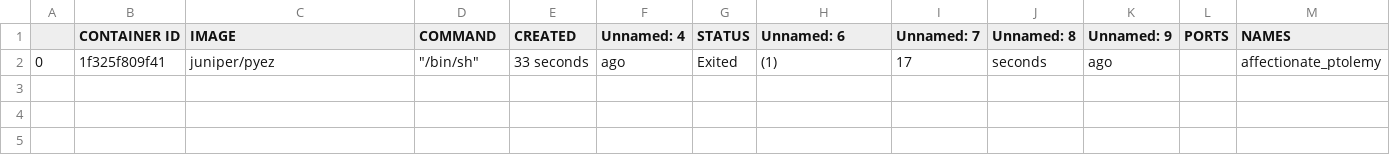
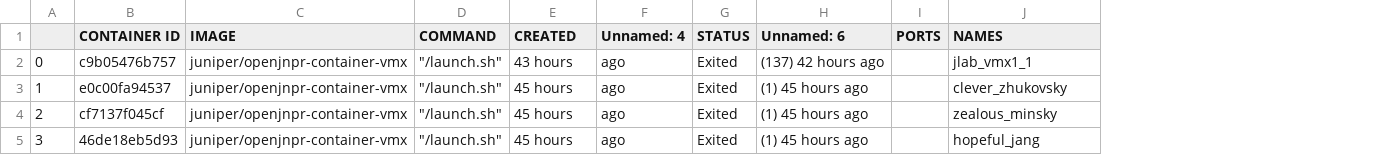
Before and after one commit to yukthr/auts, a CSV file: random_programs/dockeroutput.csv, drawn as a sheet; removed rows and columns are numbered as before the commit, all else as after; the diff names each change by its address in the sheet, - before the commit and + after, or states it on an @@ line.

```diff
--- a/random_programs/dockeroutput.csv
+++ b/random_programs/dockeroutput.csv
-column I (Unnamed: 7), row 2: 17
-column J (Unnamed: 8), row 2: seconds
-column K (Unnamed: 9), row 2: ago
-B2 (CONTAINER ID): 1f325f809f41
+B2 (CONTAINER ID): c9b05476b757
-C2 (IMAGE): juniper/pyez
+C2 (IMAGE): juniper/openjnpr-container-vmx
-D2 (COMMAND): "/bin/sh"
+D2 (COMMAND): "/launch.sh"
-E2 (CREATED): 33 seconds
+E2 (CREATED): 43 hours
-H2 (Unnamed: 6): (1)
+H2 (Unnamed: 6): (137) 42 hours ago
-J2 (NAMES): affectionate_ptolemy
+J2 (NAMES): jlab_vmx1_1
+row 3: 1 | e0c00fa94537 | juniper/openjnpr-container-vmx | "/launch.sh" | 45 hours | ago | Exited | (1) 45 hours ago |  | clever_zhukovsky
+row 4: 2 | cf7137f045cf | juniper/openjnpr-container-vmx | "/launch.sh" | 45 hours | ago | Exited | (1) 45 hours ago |  | zealous_minsky
+row 5: 3 | 46de18eb5d93 | juniper/openjnpr-container-vmx | "/launch.sh" | 45 hours | ago | Exited | (1) 45 hours ago |  | hopeful_jang
```
Also changed, not shown: 2 other files.
